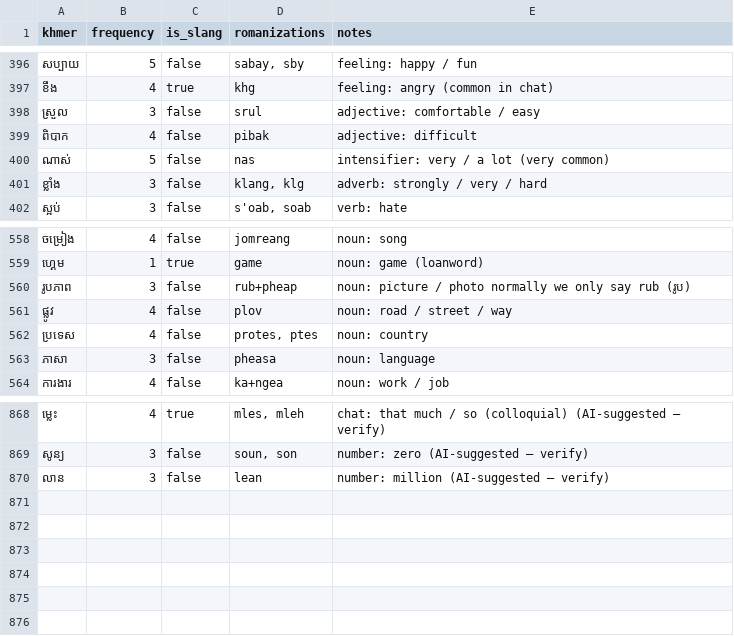
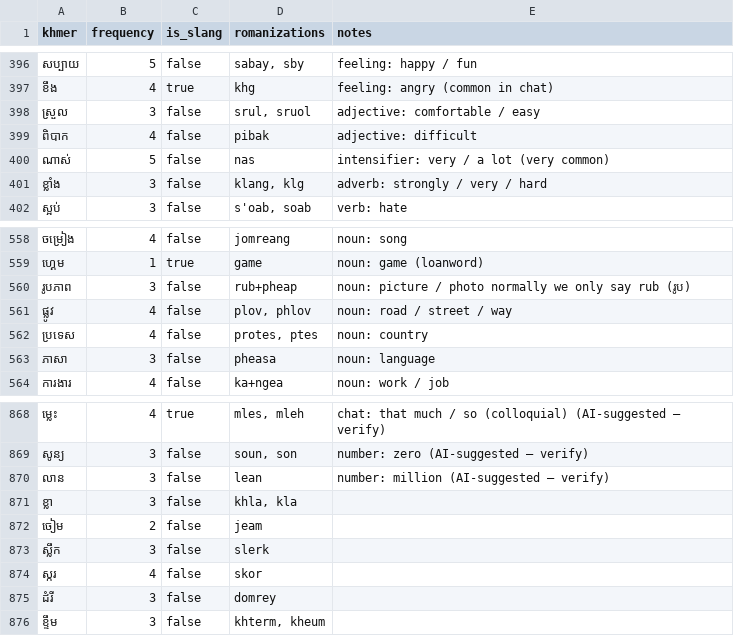
Before and after one commit to SrunLyheang/sync-khmer-engine, a CSV file: data/vocabulary.csv, drawn as a sheet; only a part is shown, gaps mark what is left out.

```diff
--- a/data/vocabulary.csv
+++ b/data/vocabulary.csv
@@ -397,3 +397,3 @@ khmer,frequency,is_slang,romanizations,notes
 ខឹង,4,true,khg,feeling: angry (common in chat)
-ស្រួល,3,false,srul,adjective: comfortable / easy
+ស្រួល,3,false,"srul, sruol",adjective: comfortable / easy
 ពិបាក,4,false,pibak,adjective: difficult
@@ -560,3 +560,3 @@ khmer,frequency,is_slang,romanizations,notes
 រូបភាព,3,false,rub+pheap,noun: picture / photo normally we only say rub (រូប)
-ផ្លូវ,4,false,plov,noun: road / street / way
+ផ្លូវ,4,false,"plov, phlov",noun: road / street / way
 ប្រទេស,4,false,"protes, ptes",noun: country
@@ -870 +870,7 @@ khmer,frequency,is_slang,romanizations,notes
 លាន,3,false,lean,number: million (AI-suggested — verify)
+ខ្លា,3,false,"khla, kla",
+ចៀម,2,false,jeam,
+ស្លឹក,3,false,slerk,
+ស្ករ,4,false,skor,
+ដំរី,3,false,domrey,
+ខ្ទឹម,3,false,"khterm, kheum",
```
Also changed, not shown: 4 other files.
